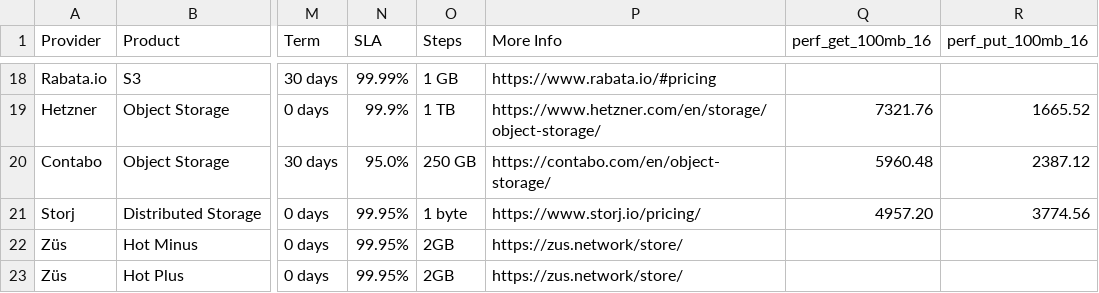
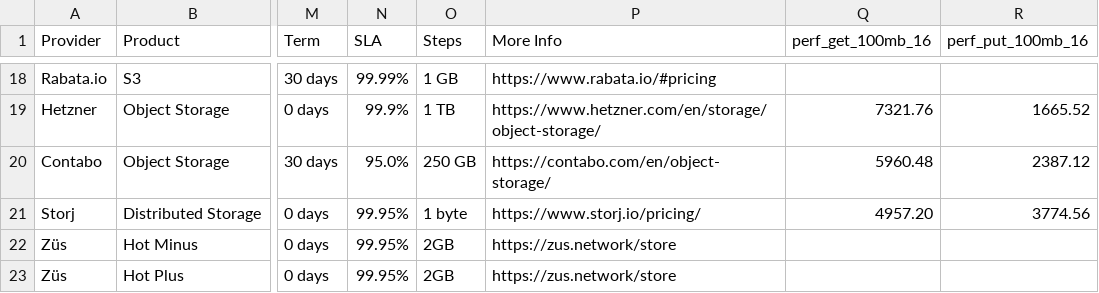
Before and after one commit to zeroservices/s3compare.io_data, a CSV file: s3compare.io_data.csv, drawn as a sheet; only a part is shown, gaps mark what is left out; the diff names each change by its address in the sheet, - before the commit and + after, or states it on an @@ line.

Commit message:
Update s3compare.io_data.csv

```diff
--- a/s3compare.io_data.csv
+++ b/s3compare.io_data.csv
-P22:P23 (More Info): https://zus.network/store/
+P22:P23 (More Info): https://zus.network/store
```
